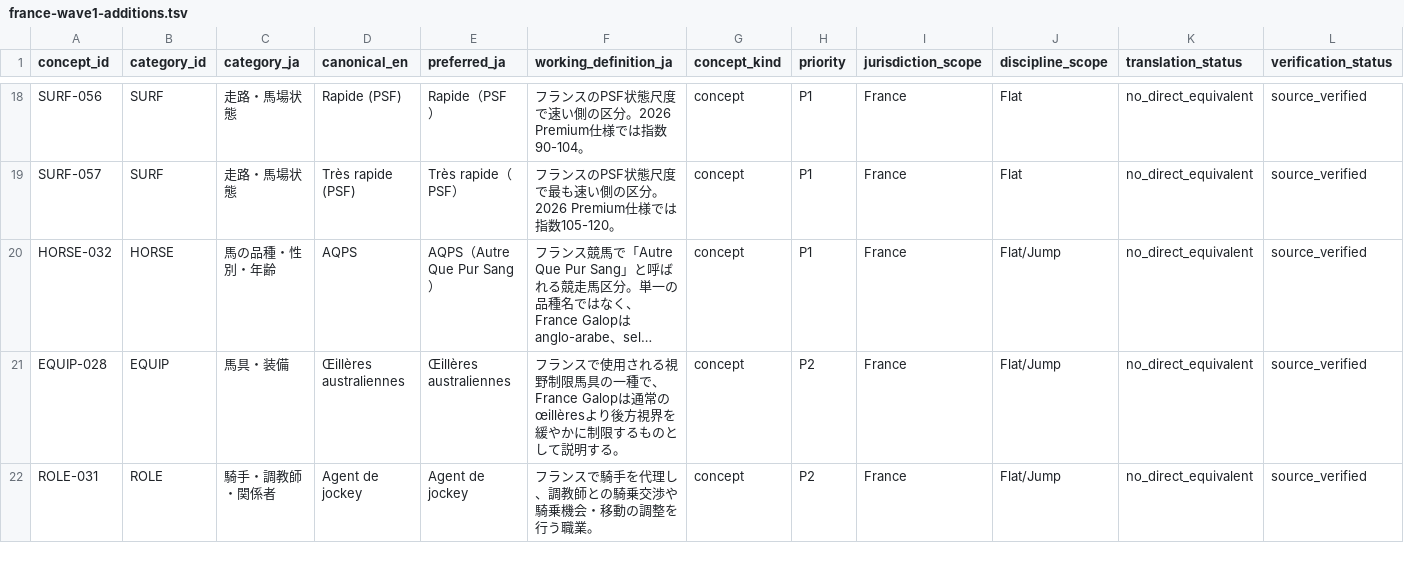
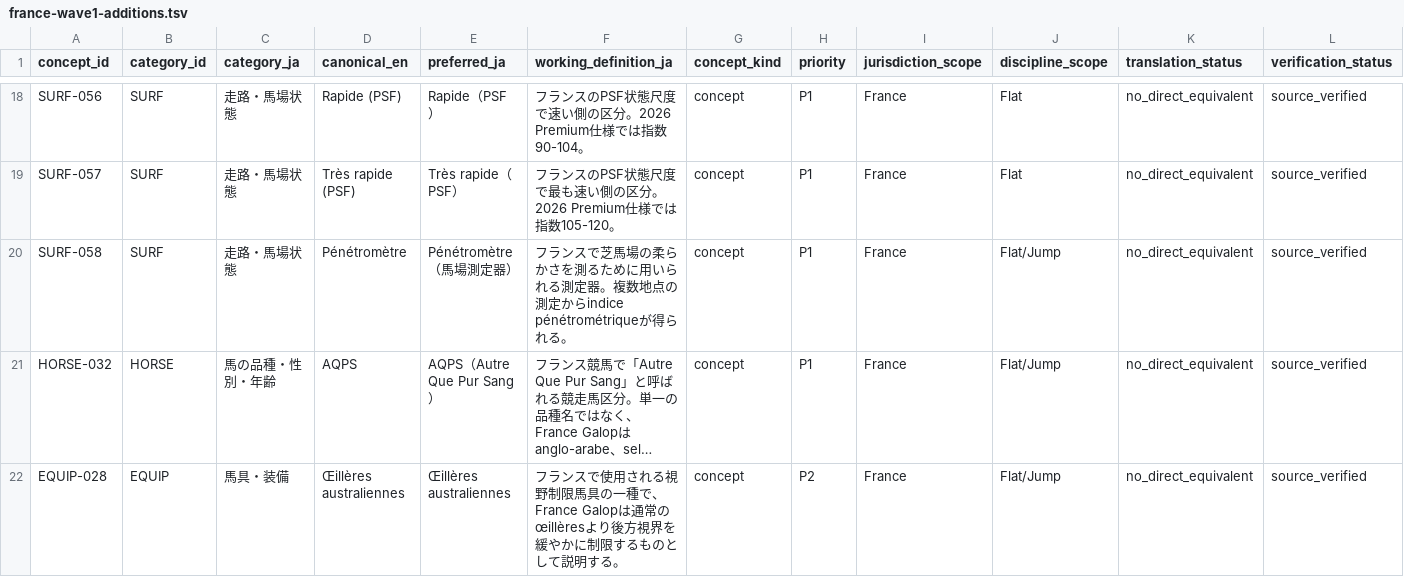
Before and after one commit to badjoke-lab/where-horses-run, a TSV file: data/glossary-master/concepts/france-wave1-additions.tsv, drawn as a sheet; only a part is shown, gaps mark what is left out; the shorter side is filled out with more unchanged rows; long unchanged cells end in …; rows hold the shown columns only; the diff names each change by its address in the sheet, - before the commit and + after, or states it on an @@ line.

Commit message:
data: split France penetrometer device from index concept

```diff
--- a/data/glossary-master/concepts/france-wave1-additions.tsv
+++ b/data/glossary-master/concepts/france-wave1-additions.tsv
+row 20: SURF-058 | SURF | 走路・馬場状態 | Pénétromètre | Pénétromètre（馬場測定器） | フランスで芝馬場の柔らかさを測るために用いられる測定器。複数地点の測定からindice pénétrométriqueが得られる。 | concept | P1 | France | Flat/Jump | no_direct_equivalent | source_verified
```
